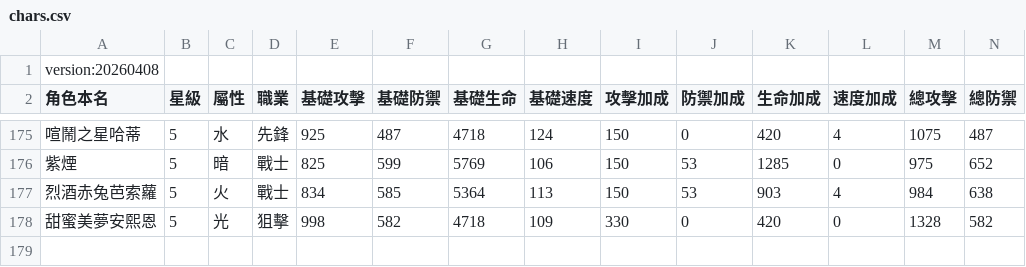
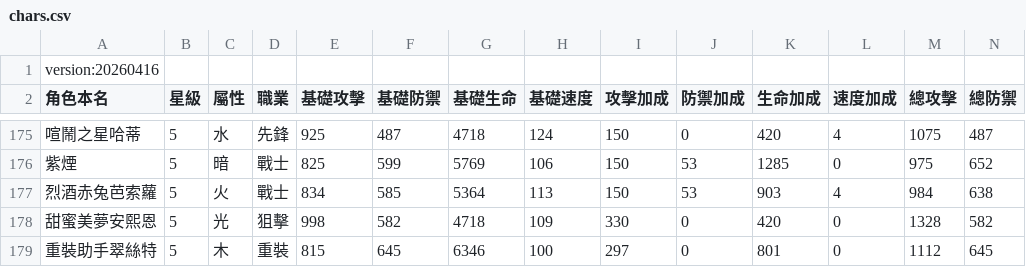
Before and after one commit to zzasqas/ArkRecodetools, a CSV file: chars.csv, drawn as a sheet; only a part is shown, gaps mark what is left out; rows hold the shown columns only; the diff names each change by its address in the sheet, - before the commit and + after, or states it on an @@ line.

Commit message:
Update print statement from 'Hello' to 'Goodbye'
增加 重裝助手翠絲特

```diff
--- a/chars.csv
+++ b/chars.csv
-A1 (角色本名): version:20260408
+A1 (角色本名): version:20260416
+row 179: 重裝助手翠絲特 | 5 | 木 | 重裝 | 815 | 645 | 6346 | 100 | 297 | 0 | 801 | 0 | 1112 | 645
```
